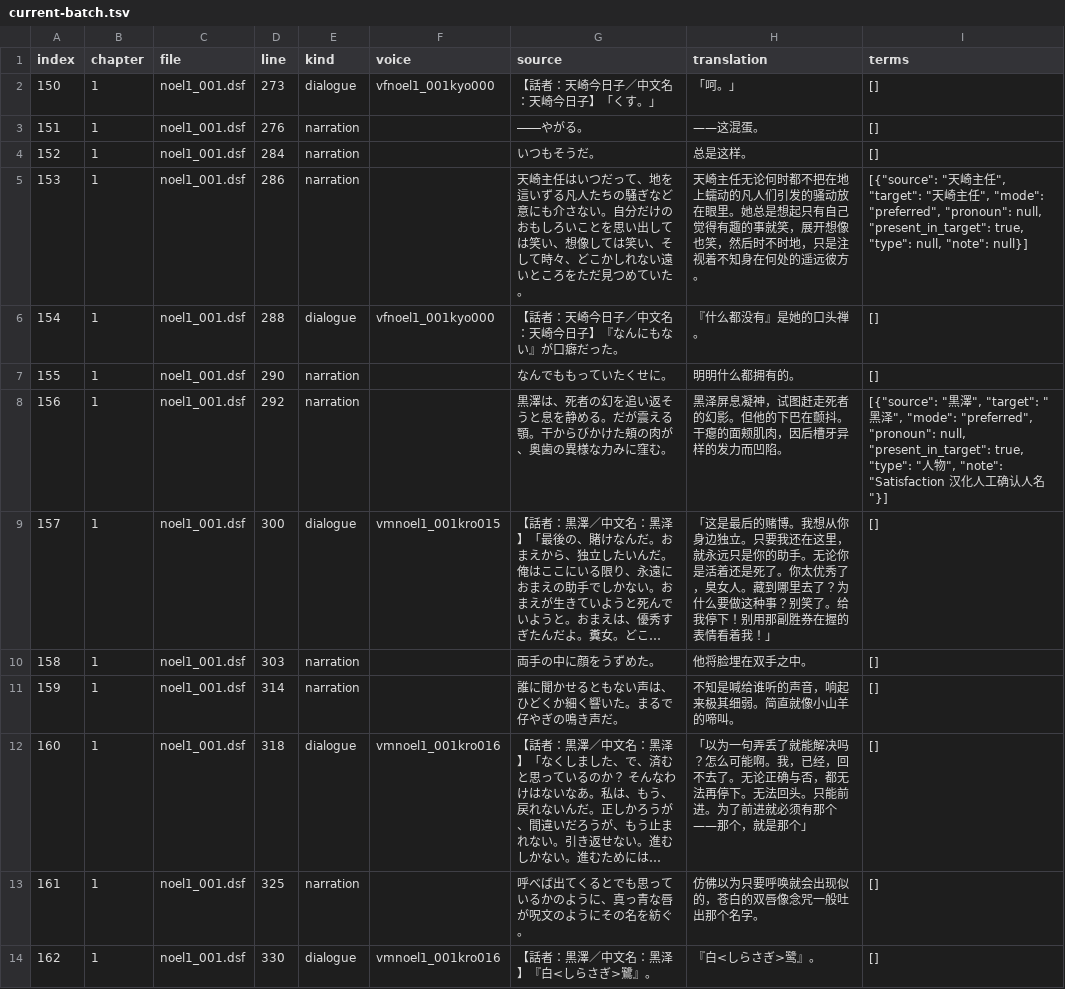
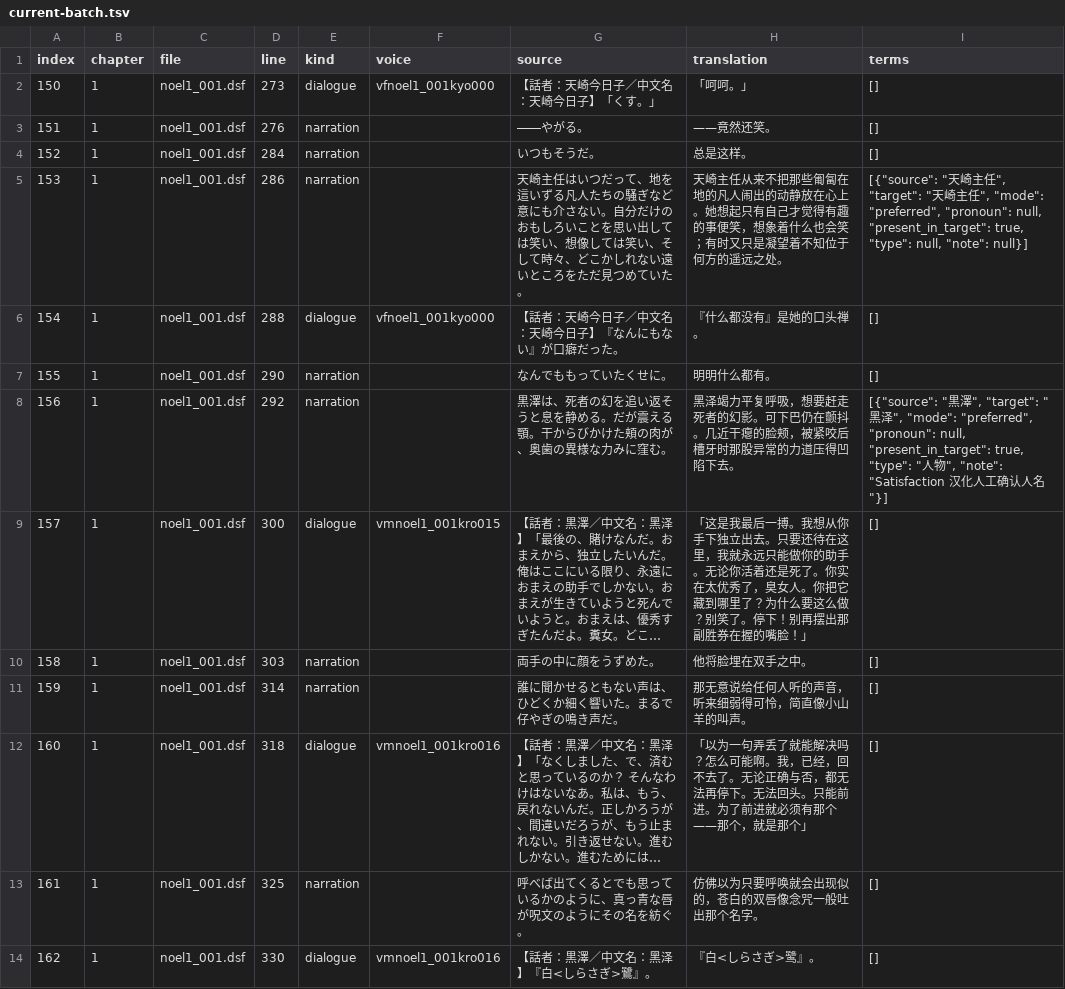
Before and after one commit to AlexbeatsZ/satisfaction-translation, a TSV file: proofreading/current-batch.tsv, drawn as a sheet; only a part is shown; long unchanged cells end in …; the diff names each change by its address in the sheet, - before the commit and + after, or states it on an @@ line.

```diff
--- a/proofreading/current-batch.tsv
+++ b/proofreading/current-batch.tsv
-H2 (translation): 「呵。」
+H2 (translation): 「呵呵。」
-H3 (translation): ——这混蛋。
+H3 (translation): ——竟然还笑。
-H5 (translation): 天崎主任无论何时都不把在地上蠕动的凡人们引发的骚动放在眼里。她总是想起只有自己觉得有趣的事就笑，展开想像也笑，然后时不时地，只是注视着不知身在何处的遥远彼方。
+H5 (translation): 天崎主任从来不把那些匍匐在地的凡人闹出的动静放在心上。她想起只有自己才觉得有趣的事便笑，想象着什么也会笑；有时又只是凝望着不知位于何方的遥远之处。
-H7 (translation): 明明什么都拥有的。
+H7 (translation): 明明什么都有。
-H8 (translation): 黑泽屏息凝神，试图赶走死者的幻影。但他的下巴在颤抖。干瘪的面颊肌肉，因后槽牙异样的发力而凹陷。
+H8 (translation): 黑泽竭力平复呼吸，想要赶走死者的幻影。可下巴仍在颤抖。几近干瘪的脸颊，被紧咬后槽牙时那股异常的力道压得凹陷下去。
-H9 (translation): 「这是最后的赌博。我想从你身边独立。只要我还在这里，就永远只是你的助手。无论你是活着还是死了。你太优秀了，臭女人。藏到哪里去了？为什么要做这种事？别笑了。给我停下！别用那副胜券在握的表情看着我！」
+H9 (translation): 「这是我最后一搏。我想从你手下独立出去。只要还待在这里，我就永远只能做你的助手。无论你活着还是死了。你实在太优秀了，臭女人。你把它藏到哪里了？为什么要这么做？别笑了。停下！别再摆出那副胜券在握的嘴脸！」
-H11 (translation): 不知是喊给谁听的声音，响起来极其细弱。简直就像小山羊的啼叫。
+H11 (translation): 那无意说给任何人听的声音，听来细弱得可怜，简直像小山羊的叫声。
```
Also changed, not shown: 7 other files.
